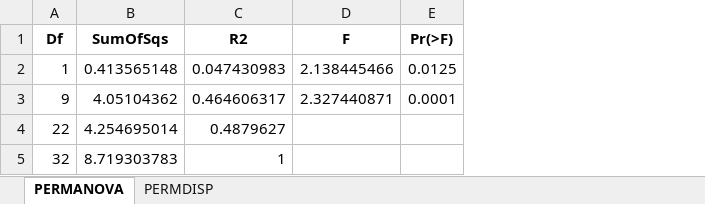
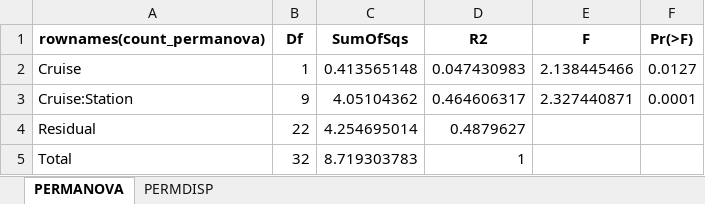
Before and after one commit to chenyenting1998/GRS, an Excel workbook: table/count_permanova.xlsx, sheet PERMANOVA, drawn as a sheet; values as stored, in another font and other column widths than the file's, no borders; addresses are those after the commit; the diff names each change by its address in the sheet, - before the commit and + after, or states it on an @@ line.

```diff
--- a/table/count_permanova.xlsx (sheet PERMANOVA)
+++ b/table/count_permanova.xlsx (sheet PERMANOVA)
+column A (rownames(count_permanova)), rows 2-5: Cruise | Cruise:Station | Residual | Total
-F2 (Pr(>F)): 0.0125
+F2 (Pr(>F)): 0.0127
```
Also changed, not shown: sheet PERMDISP, table/biomass_permanova.xlsx, table/biomass_rda_anova.xlsx, 1 other file.
